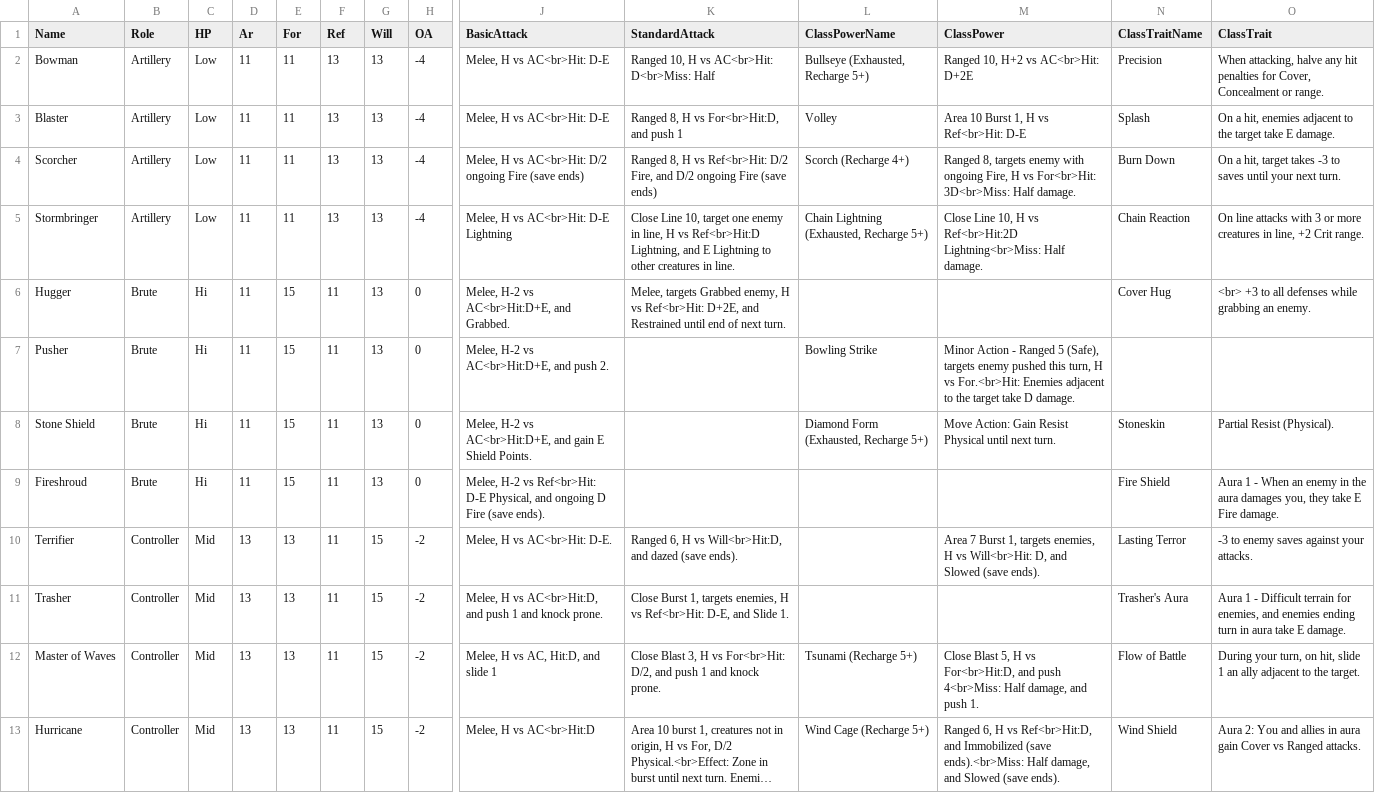
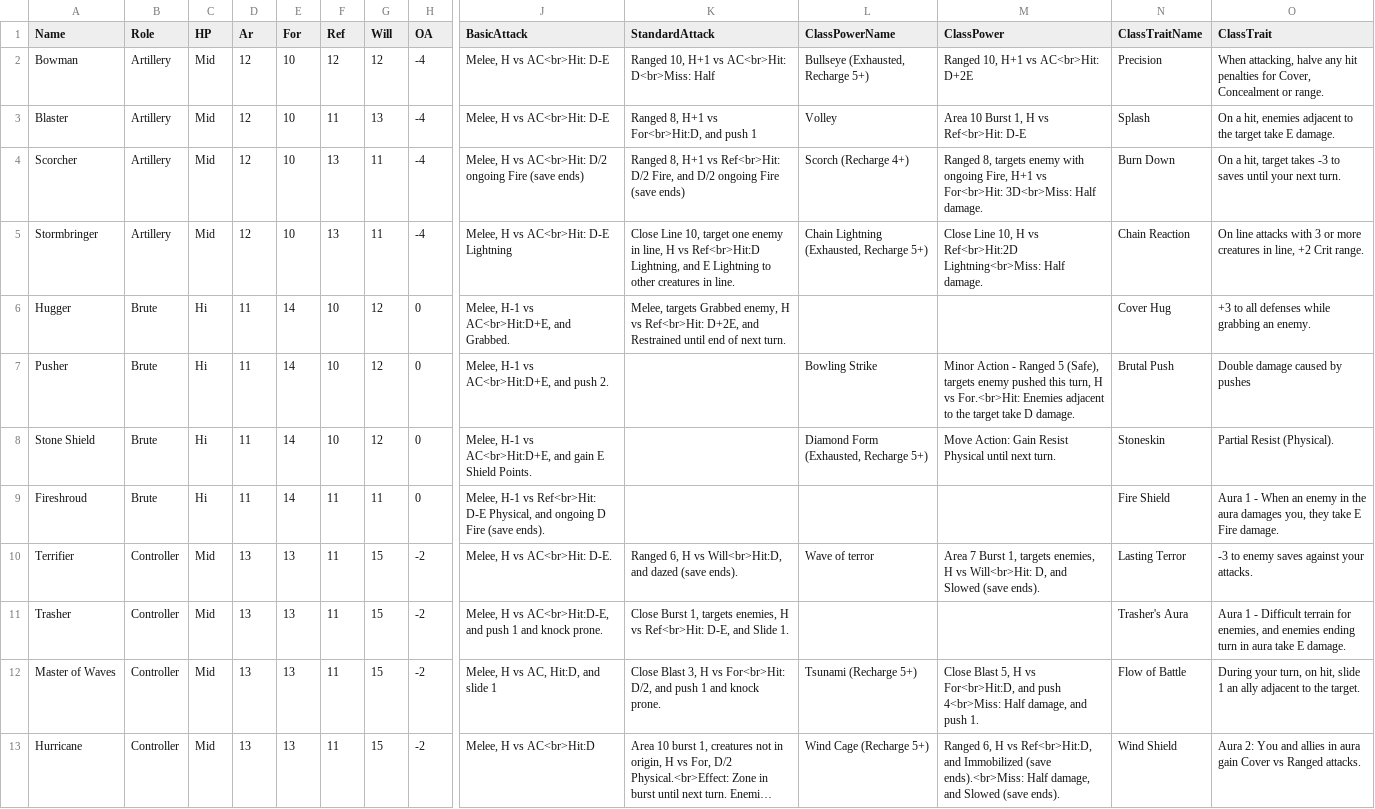
Before and after one commit to capelastegui/sfrpg, a CSV file: inst/raw/monsters/monster_classes.csv, drawn as a sheet; only a part is shown, gaps mark what is left out; long unchanged cells end in …; the diff covers the shown part only; the diff names each change by its address in the sheet, - before the commit and + after, or states it on an @@ line.

```diff
--- a/inst/raw/monsters/monster_classes.csv
+++ b/inst/raw/monsters/monster_classes.csv
-C2:C5 (HP): Low
+C2:C5 (HP): Mid
-D2:D5 (Ar): 11
+D2:D5 (Ar): 12
-E2:E5 (For): 11
+E2:E5 (For): 10
-F2 (Ref): 13
+F2 (Ref): 12
-G2 (Will): 13
+G2 (Will): 12
-K2 (StandardAttack): Ranged 10, H vs AC<br>Hit: D<br>Miss: Half
+K2 (StandardAttack): Ranged 10, H+1 vs AC<br>Hit: D<br>Miss: Half
-M2 (ClassPower): Ranged 10, H+2 vs AC<br>Hit: D+2E
+M2 (ClassPower): Ranged 10, H+1 vs AC<br>Hit: D+2E
-F3 (Ref): 13
+F3 (Ref): 11
-K3 (StandardAttack): Ranged 8, H vs For<br>Hit:D, and push 1
+K3 (StandardAttack): Ranged 8, H+1 vs For<br>Hit:D, and push 1
-G4:G5 (Will): 13
+G4:G5 (Will): 11
-K4 (StandardAttack): Ranged 8, H vs Ref<br>Hit:…
+K4 (StandardAttack): Ranged 8, H+1 vs Ref<br>Hit:…
-M4 (ClassPower): …ongoing Fire, H vs For<br>Hit:…
+M4 (ClassPower): …ongoing Fire, H+1 vs For<br>Hit:…
-E6:E9 (For): 15
+E6:E9 (For): 14
-F6:F8 (Ref): 11
+F6:F8 (Ref): 10
-G6:G8 (Will): 13
+G6:G8 (Will): 12
-J6 (BasicAttack): Melee, H-2 vs AC<br>Hit:D+E, and Grabbed.
+J6 (BasicAttack): Melee, H-1 vs AC<br>Hit:D+E, and Grabbed.
-O6 (ClassTrait): <br> +3 to…
+O6 (ClassTrait): +3 to…
-J7 (BasicAttack): Melee, H-2 vs AC<br>Hit:D+E, and push 2.
+J7 (BasicAttack): Melee, H-1 vs AC<br>Hit:D+E, and push 2.
-N7 (ClassTraitName): (empty)
+N7 (ClassTraitName): Brutal Push
-O7 (ClassTrait): (empty)
+O7 (ClassTrait): Double damage caused by pushes
-J8 (BasicAttack): Melee, H-2 vs AC<br>Hit:D+E,…
+J8 (BasicAttack): Melee, H-1 vs AC<br>Hit:D+E,…
-G9 (Will): 13
+G9 (Will): 11
-J9 (BasicAttack): Melee, H-2 vs Ref<br>Hit:…
+J9 (BasicAttack): Melee, H-1 vs Ref<br>Hit:…
-L10 (ClassPowerName): (empty)
+L10 (ClassPowerName): Wave of terror
-J11 (BasicAttack): …H vs AC<br>Hit:D, and push…
+J11 (BasicAttack): …H vs AC<br>Hit:D-E, and push…
```
Also changed, not shown: 33 edited cells elsewhere in this file, inst/raw/character_creation/powers_raw.csv, inst/raw/monsters/Monsters-class-tags.csv, 30 other files.
